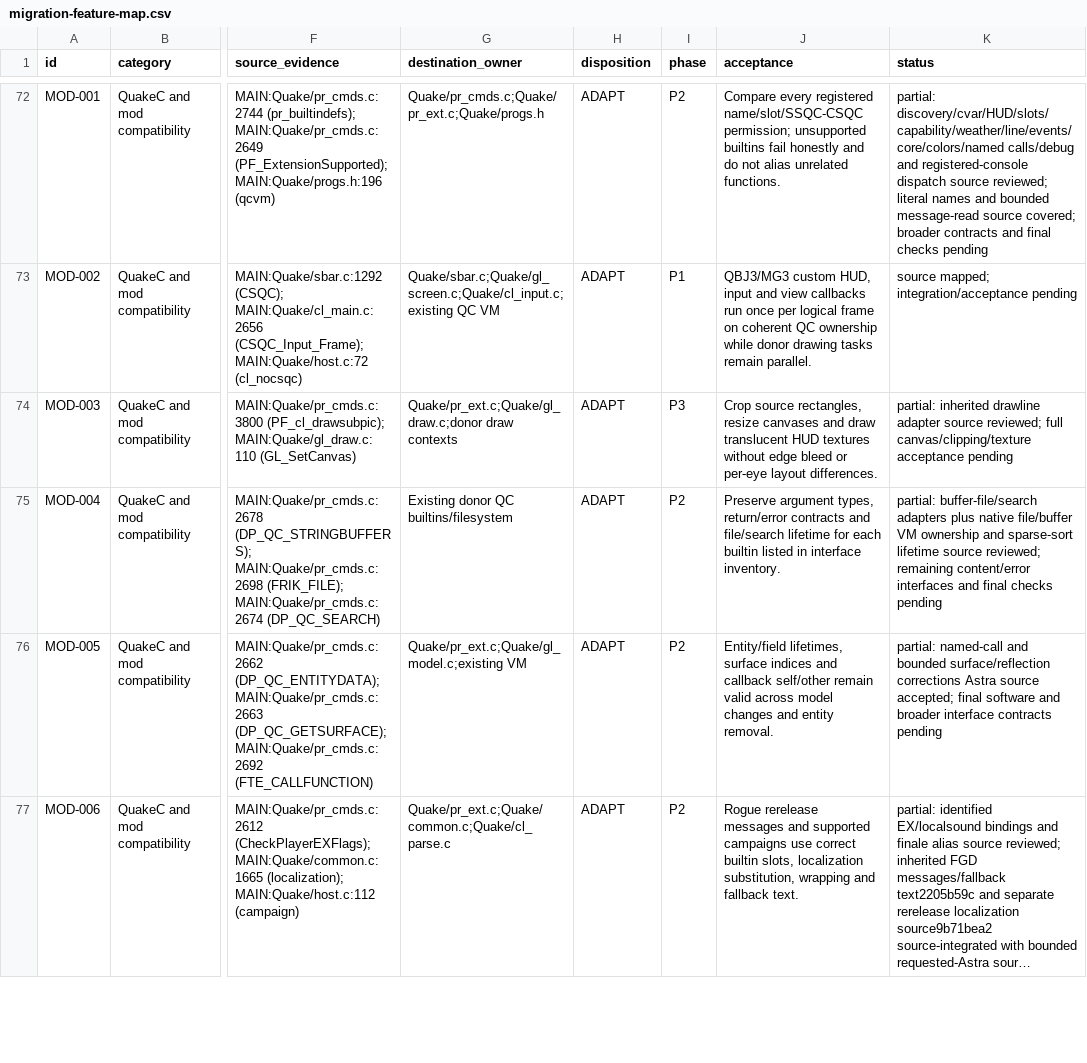
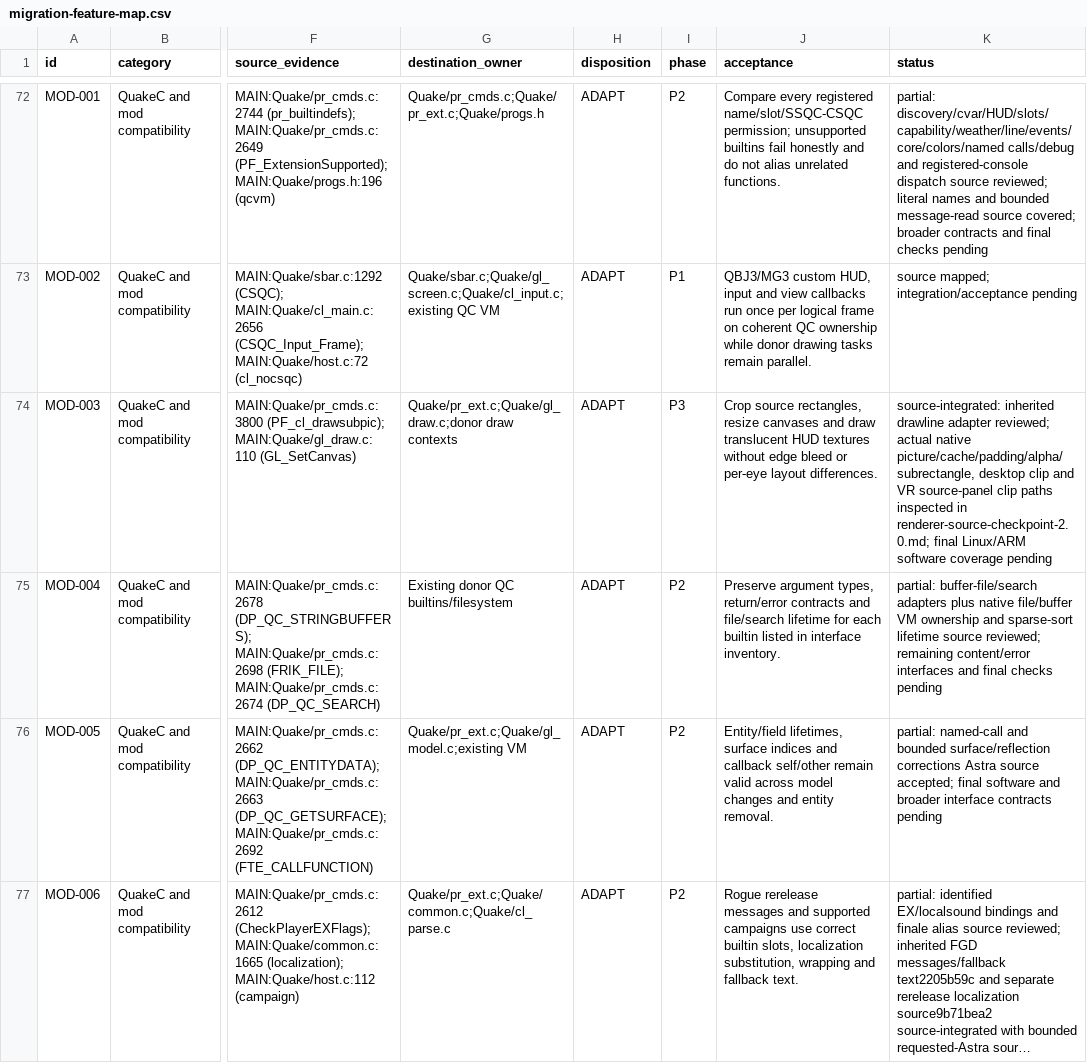
Before and after one commit to ObeseCatLord/Quakespasm-VR, a CSV file: docs/migration-feature-map.csv, drawn as a sheet; only a part is shown, gaps mark what is left out; long unchanged cells end in …; the diff names each change by its address in the sheet, - before the commit and + after, or states it on an @@ line.

Commit message:
Record native CSQC picture and clipping integration

```diff
--- a/docs/migration-feature-map.csv
+++ b/docs/migration-feature-map.csv
-K74 (status): partial: inherited drawline adapter source reviewed; full canvas/clipping/texture acceptance pending
+K74 (status): source-integrated: inherited drawline adapter reviewed; actual native picture/cache/padding/alpha/subrectangle, desktop clip and VR source-panel clip paths inspected in renderer-source-checkpoint-2.0.md; final Linux/ARM software coverage pending
```
Also changed, not shown: 1 other file.
